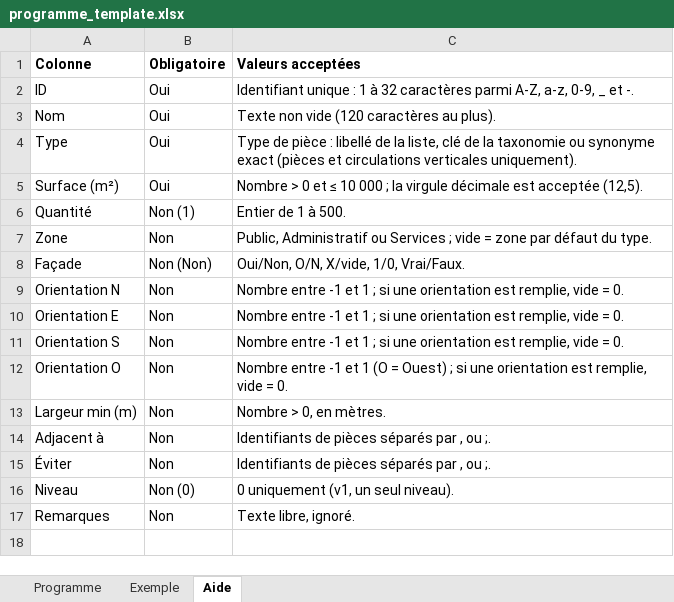
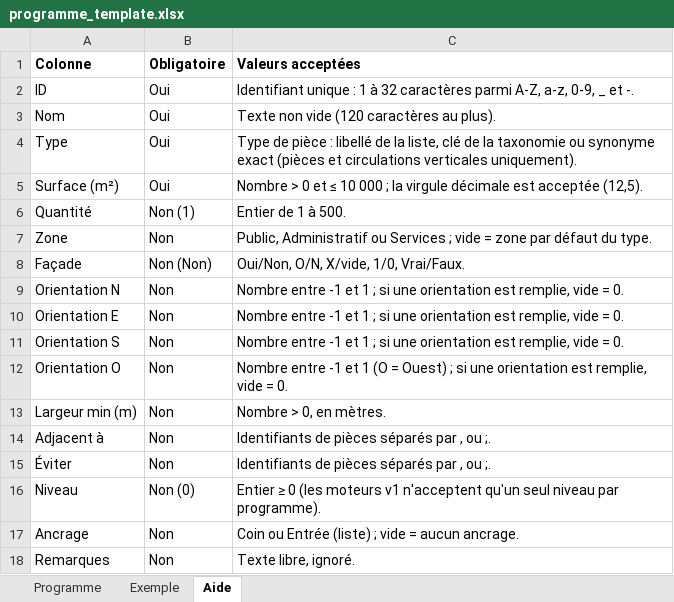
Before and after one commit to woopdiscoop/ap2, an Excel workbook: src/ale/templates/programme_template.xlsx, sheet Aide, drawn as a sheet; values as stored, in another font and other column widths than the file's, no borders; the diff names each change by its address in the sheet, - before the commit and + after, or states it on an @@ line.

```diff
--- a/src/ale/templates/programme_template.xlsx (sheet Aide)
+++ b/src/ale/templates/programme_template.xlsx (sheet Aide)
-C16 (Valeurs acceptées): 0 uniquement (v1, un seul niveau).
+C16 (Valeurs acceptées): Entier ≥ 0 (les moteurs v1 n'acceptent qu'un seul niveau par programme).
+row 17: Ancrage | Non | Coin ou Entrée (liste) ; vide = aucun ancrage.
```
Also changed, not shown: sheet Programme, sheet Exemple, 21 other files.
